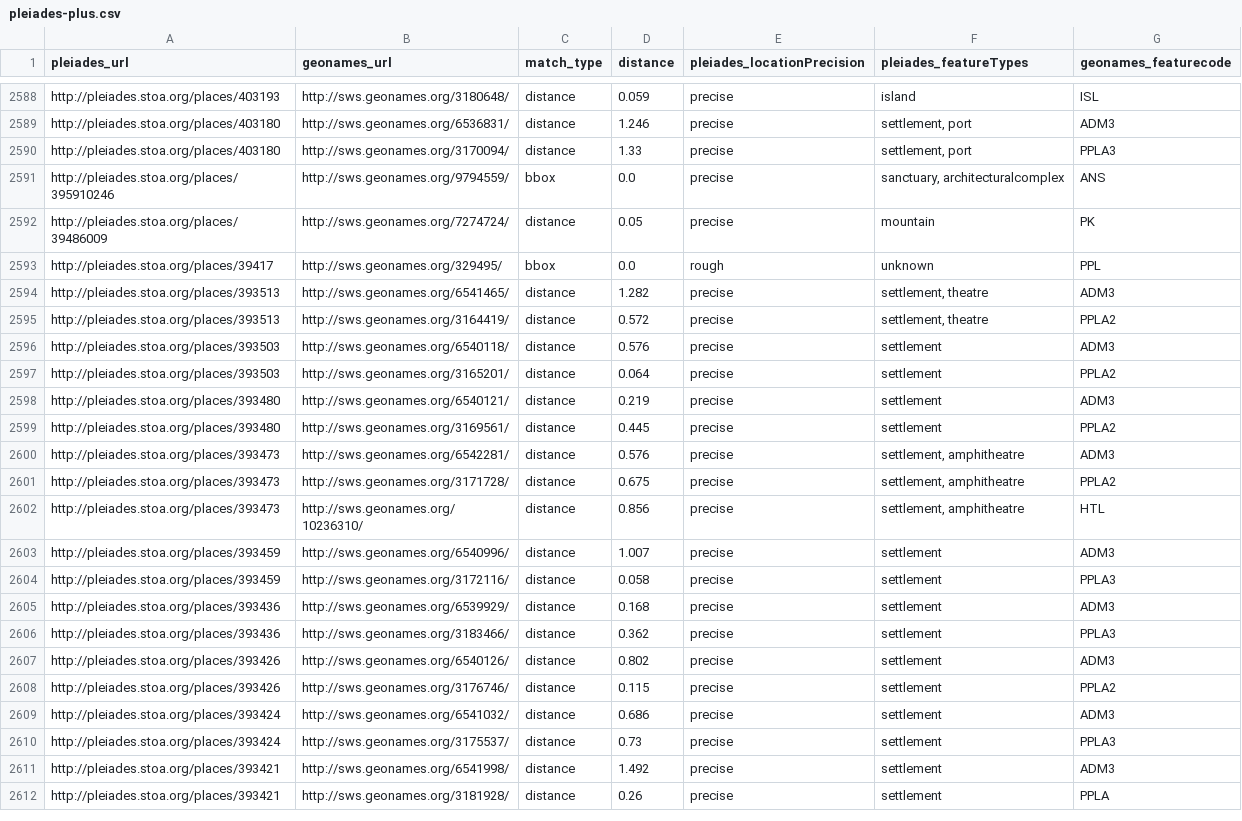
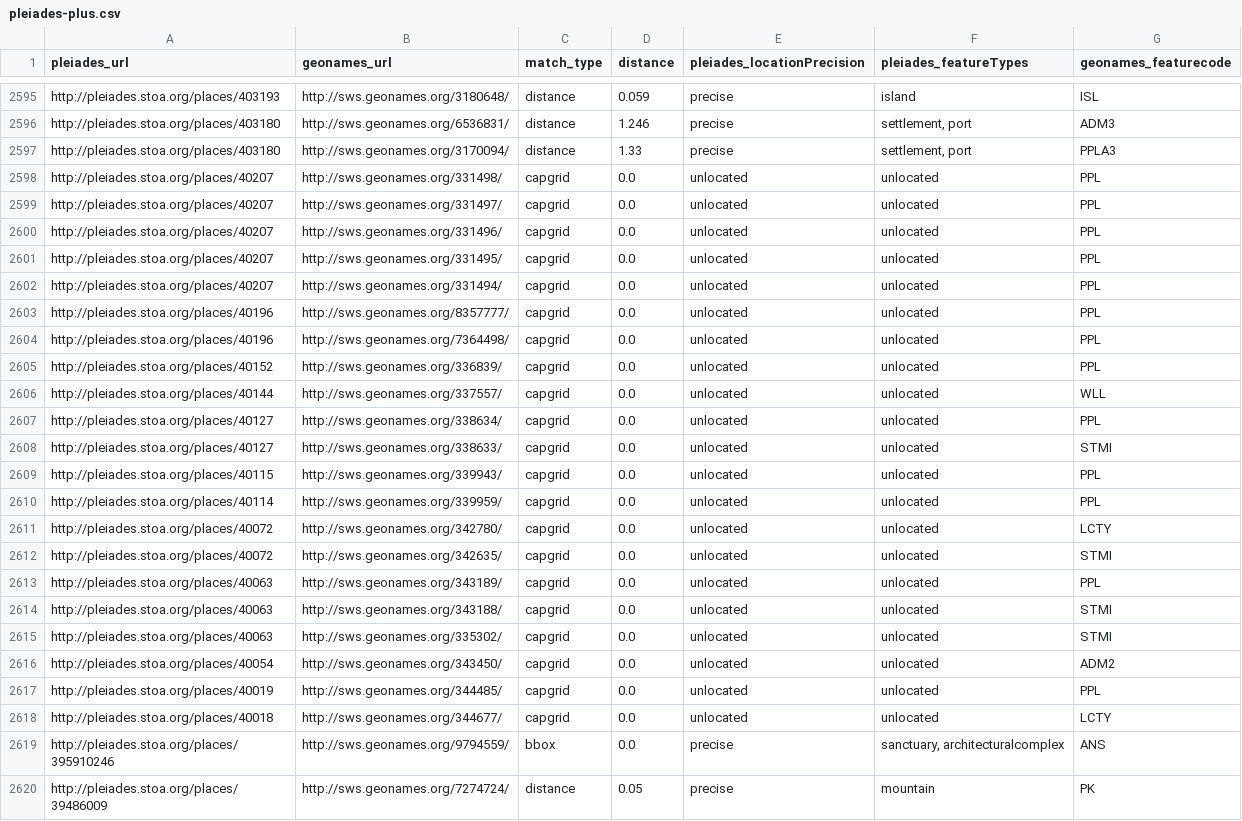
Before and after one commit to ryanfb/pleiades-plus, a CSV file: data/pleiades-plus.csv, drawn as a sheet; only a part is shown, gaps mark what is left out; the shorter side is filled out with more unchanged rows; the diff covers the shown part only; the diff names each change by its address in the sheet, - before the commit and + after, or states it on an @@ line.

Commit message:
2016-07-02 pleiades-plus.csv capgrids update

```diff
--- a/data/pleiades-plus.csv
+++ b/data/pleiades-plus.csv
+row 2598: http://pleiades.stoa.org/places/40207 | http://sws.geonames.org/331498/ | capgrid | 0.0 | unlocated | unlocated | PPL
+row 2599: http://pleiades.stoa.org/places/40207 | http://sws.geonames.org/331497/ | capgrid | 0.0 | unlocated | unlocated | PPL
+row 2600: http://pleiades.stoa.org/places/40207 | http://sws.geonames.org/331496/ | capgrid | 0.0 | unlocated | unlocated | PPL
+row 2601: http://pleiades.stoa.org/places/40207 | http://sws.geonames.org/331495/ | capgrid | 0.0 | unlocated | unlocated | PPL
+row 2602: http://pleiades.stoa.org/places/40207 | http://sws.geonames.org/331494/ | capgrid | 0.0 | unlocated | unlocated | PPL
+row 2603: http://pleiades.stoa.org/places/40196 | http://sws.geonames.org/8357777/ | capgrid | 0.0 | unlocated | unlocated | PPL
+row 2604: http://pleiades.stoa.org/places/40196 | http://sws.geonames.org/7364498/ | capgrid | 0.0 | unlocated | unlocated | PPL
+row 2605: http://pleiades.stoa.org/places/40152 | http://sws.geonames.org/336839/ | capgrid | 0.0 | unlocated | unlocated | PPL
+row 2606: http://pleiades.stoa.org/places/40144 | http://sws.geonames.org/337557/ | capgrid | 0.0 | unlocated | unlocated | WLL
+row 2607: http://pleiades.stoa.org/places/40127 | http://sws.geonames.org/338634/ | capgrid | 0.0 | unlocated | unlocated | PPL
+row 2608: http://pleiades.stoa.org/places/40127 | http://sws.geonames.org/338633/ | capgrid | 0.0 | unlocated | unlocated | STMI
+row 2609: http://pleiades.stoa.org/places/40115 | http://sws.geonames.org/339943/ | capgrid | 0.0 | unlocated | unlocated | PPL
+row 2610: http://pleiades.stoa.org/places/40114 | http://sws.geonames.org/339959/ | capgrid | 0.0 | unlocated | unlocated | PPL
+row 2611: http://pleiades.stoa.org/places/40072 | http://sws.geonames.org/342780/ | capgrid | 0.0 | unlocated | unlocated | LCTY
+row 2612: http://pleiades.stoa.org/places/40072 | http://sws.geonames.org/342635/ | capgrid | 0.0 | unlocated | unlocated | STMI
+row 2613: http://pleiades.stoa.org/places/40063 | http://sws.geonames.org/343189/ | capgrid | 0.0 | unlocated | unlocated | PPL
+row 2614: http://pleiades.stoa.org/places/40063 | http://sws.geonames.org/343188/ | capgrid | 0.0 | unlocated | unlocated | STMI
+row 2615: http://pleiades.stoa.org/places/40063 | http://sws.geonames.org/335302/ | capgrid | 0.0 | unlocated | unlocated | STMI
+row 2616: http://pleiades.stoa.org/places/40054 | http://sws.geonames.org/343450/ | capgrid | 0.0 | unlocated | unlocated | ADM2
+row 2617: http://pleiades.stoa.org/places/40019 | http://sws.geonames.org/344485/ | capgrid | 0.0 | unlocated | unlocated | PPL
+row 2618: http://pleiades.stoa.org/places/40018 | http://sws.geonames.org/344677/ | capgrid | 0.0 | unlocated | unlocated | LCTY
```
Also changed, not shown: 7 added rows elsewhere in this file.
